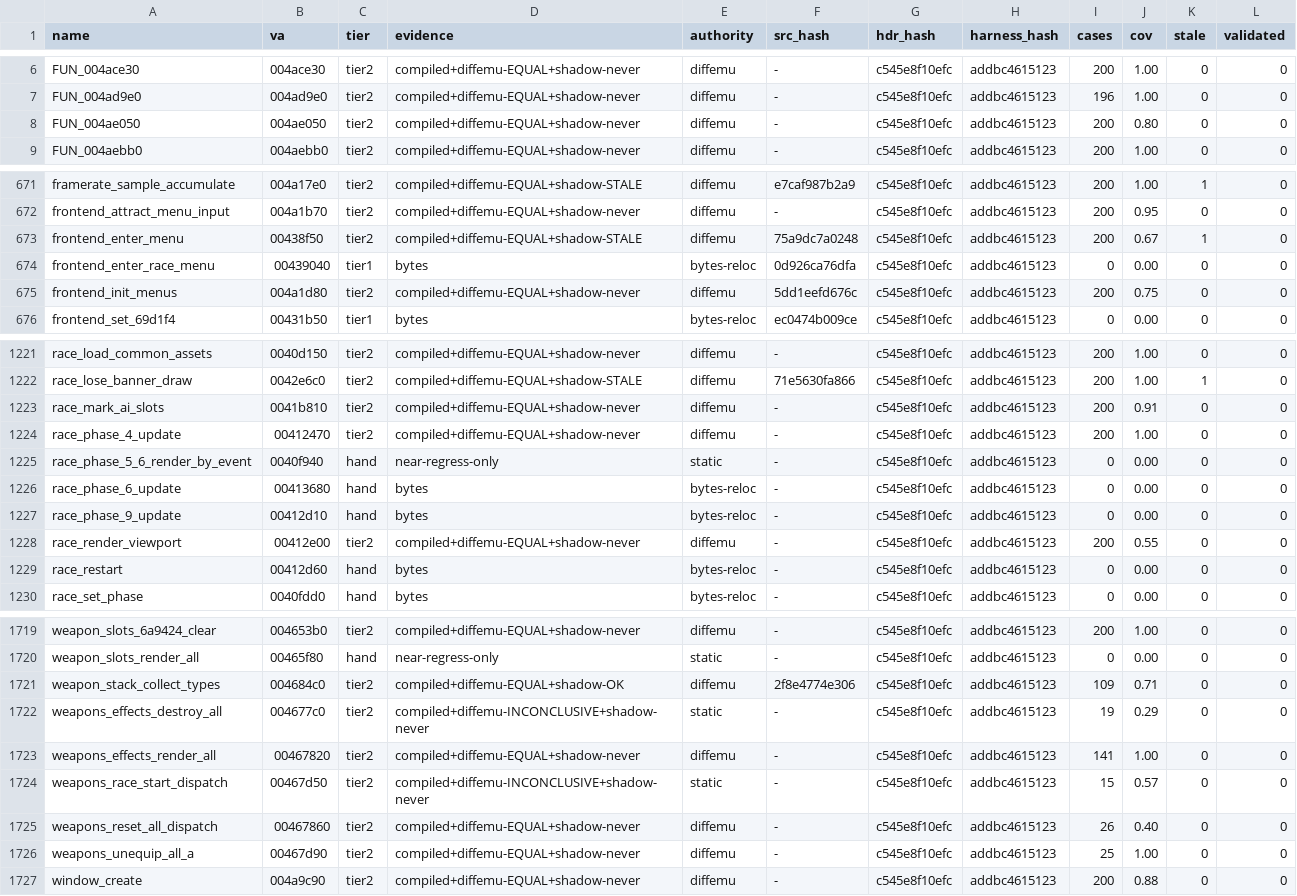
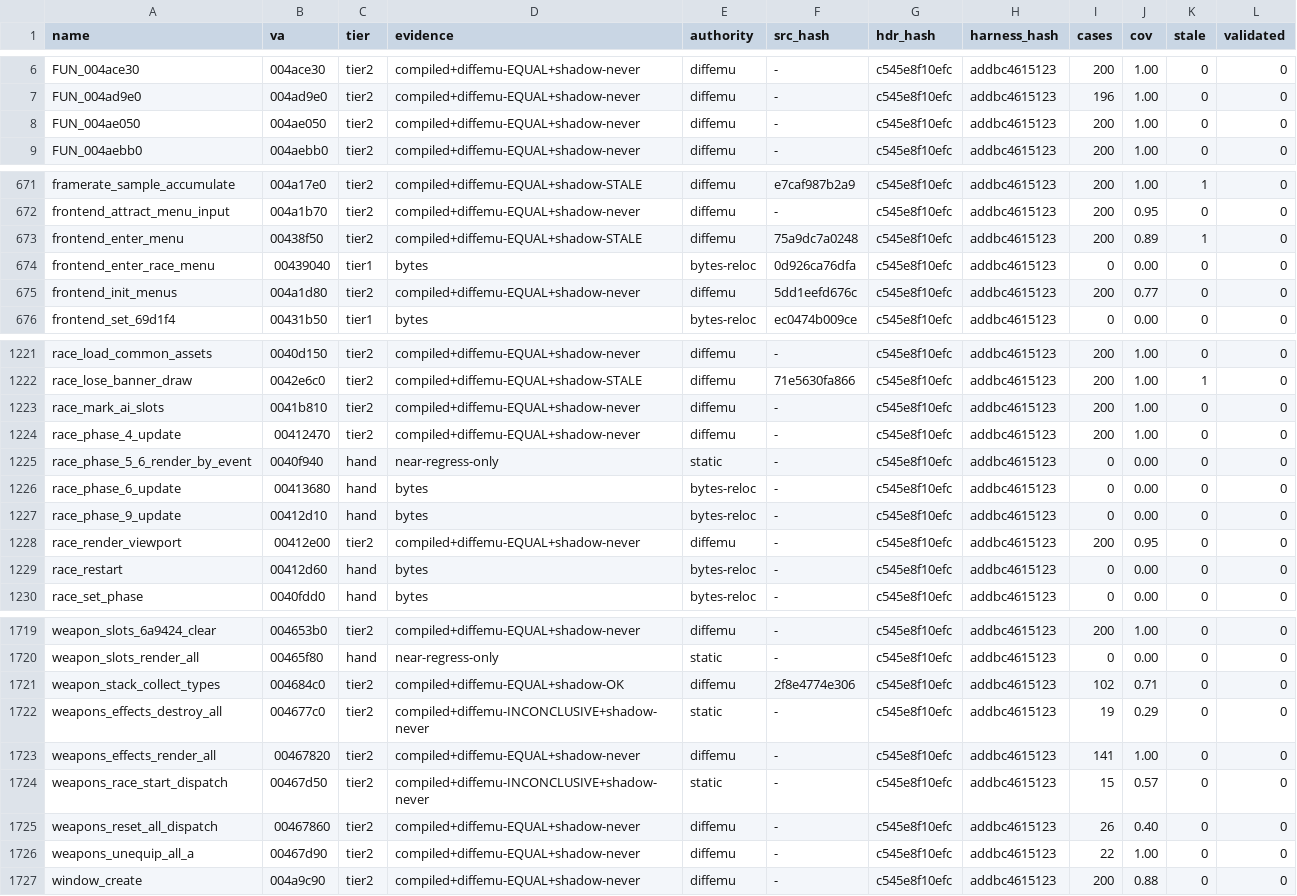
Before and after one commit to mashed-reverse-engineering/MFL-recomp, a CSV file: data/tier_ledger.csv, drawn as a sheet; only a part is shown, gaps mark what is left out; the diff covers the shown part only.

```diff
--- a/data/tier_ledger.csv
+++ b/data/tier_ledger.csv
@@ -7,3 +7,3 @@ FUN_004ace30,004ace30,tier2,compiled+diffemu-EQUAL+shadow-never,diffemu,-,c545e8
 FUN_004ad9e0,004ad9e0,tier2,compiled+diffemu-EQUAL+shadow-never,diffemu,-,c545e8f10efc,addbc4615123,196,1.00,0,0
-FUN_004ae050,004ae050,tier2,compiled+diffemu-EQUAL+shadow-never,diffemu,-,c545e8f10efc,addbc4615123,200,0.80,0,0
+FUN_004ae050,004ae050,tier2,compiled+diffemu-EQUAL+shadow-never,diffemu,-,c545e8f10efc,addbc4615123,200,1.00,0,0
 FUN_004aebb0,004aebb0,tier2,compiled+diffemu-EQUAL+shadow-never,diffemu,-,c545e8f10efc,addbc4615123,200,1.00,0,0
@@ -672,5 +672,5 @@ framerate_sample_accumulate,004a17e0,tier2,compiled+diffemu-EQUAL+shadow-STALE,d
 frontend_attract_menu_input,004a1b70,tier2,compiled+diffemu-EQUAL+shadow-never,diffemu,-,c545e8f10efc,addbc4615123,200,0.95,0,0
-frontend_enter_menu,00438f50,tier2,compiled+diffemu-EQUAL+shadow-STALE,diffemu,75a9dc7a0248,c545e8f10efc,addbc4615123,200,0.67,1,0
+frontend_enter_menu,00438f50,tier2,compiled+diffemu-EQUAL+shadow-STALE,diffemu,75a9dc7a0248,c545e8f10efc,addbc4615123,200,0.89,1,0
 frontend_enter_race_menu,00439040,tier1,bytes,bytes-reloc,0d926ca76dfa,c545e8f10efc,addbc4615123,0,0.00,0,0
-frontend_init_menus,004a1d80,tier2,compiled+diffemu-EQUAL+shadow-never,diffemu,5dd1eefd676c,c545e8f10efc,addbc4615123,200,0.75,0,0
+frontend_init_menus,004a1d80,tier2,compiled+diffemu-EQUAL+shadow-never,diffemu,5dd1eefd676c,c545e8f10efc,addbc4615123,200,0.77,0,0
 frontend_set_69d1f4,00431b50,tier1,bytes,bytes-reloc,ec0474b009ce,c545e8f10efc,addbc4615123,0,0.00,0,0
@@ -1222,3 +1222,3 @@ race_load_common_assets,0040d150,tier2,compiled+diffemu-EQUAL+shadow-never,diffe
 race_lose_banner_draw,0042e6c0,tier2,compiled+diffemu-EQUAL+shadow-STALE,diffemu,71e5630fa866,c545e8f10efc,addbc4615123,200,1.00,1,0
-race_mark_ai_slots,0041b810,tier2,compiled+diffemu-EQUAL+shadow-never,diffemu,-,c545e8f10efc,addbc4615123,200,0.91,0,0
+race_mark_ai_slots,0041b810,tier2,compiled+diffemu-EQUAL+shadow-never,diffemu,-,c545e8f10efc,addbc4615123,200,1.00,0,0
 race_phase_4_update,00412470,tier2,compiled+diffemu-EQUAL+shadow-never,diffemu,-,c545e8f10efc,addbc4615123,200,1.00,0,0
@@ -1227,3 +1227,3 @@ race_phase_6_update,00413680,hand,bytes,bytes-reloc,-,c545e8f10efc,addbc4615123,
 race_phase_9_update,00412d10,hand,bytes,bytes-reloc,-,c545e8f10efc,addbc4615123,0,0.00,0,0
-race_render_viewport,00412e00,tier2,compiled+diffemu-EQUAL+shadow-never,diffemu,-,c545e8f10efc,addbc4615123,200,0.55,0,0
+race_render_viewport,00412e00,tier2,compiled+diffemu-EQUAL+shadow-never,diffemu,-,c545e8f10efc,addbc4615123,200,0.95,0,0
 race_restart,00412d60,hand,bytes,bytes-reloc,-,c545e8f10efc,addbc4615123,0,0.00,0,0
@@ -1720,3 +1720,3 @@ weapon_slots_6a9424_clear,004653b0,tier2,compiled+diffemu-EQUAL+shadow-never,dif
 weapon_slots_render_all,00465f80,hand,near-regress-only,static,-,c545e8f10efc,addbc4615123,0,0.00,0,0
-weapon_stack_collect_types,004684c0,tier2,compiled+diffemu-EQUAL+shadow-OK,diffemu,2f8e4774e306,c545e8f10efc,addbc4615123,109,0.71,0,0
+weapon_stack_collect_types,004684c0,tier2,compiled+diffemu-EQUAL+shadow-OK,diffemu,2f8e4774e306,c545e8f10efc,addbc4615123,102,0.71,0,0
 weapons_effects_destroy_all,004677c0,tier2,compiled+diffemu-INCONCLUSIVE+shadow-never,static,-,c545e8f10efc,addbc4615123,19,0.29,0,0
@@ -1725,3 +1725,3 @@ weapons_race_start_dispatch,00467d50,tier2,compiled+diffemu-INCONCLUSIVE+shadow-
 weapons_reset_all_dispatch,00467860,tier2,compiled+diffemu-EQUAL+shadow-never,diffemu,-,c545e8f10efc,addbc4615123,26,0.40,0,0
-weapons_unequip_all_a,00467d90,tier2,compiled+diffemu-EQUAL+shadow-never,diffemu,-,c545e8f10efc,addbc4615123,25,1.00,0,0
+weapons_unequip_all_a,00467d90,tier2,compiled+diffemu-EQUAL+shadow-never,diffemu,-,c545e8f10efc,addbc4615123,22,1.00,0,0
 window_create,004a9c90,tier2,compiled+diffemu-EQUAL+shadow-never,diffemu,-,c545e8f10efc,addbc4615123,200,0.88,0,0
```
Also changed, not shown: 30 edited cells elsewhere in this file.
